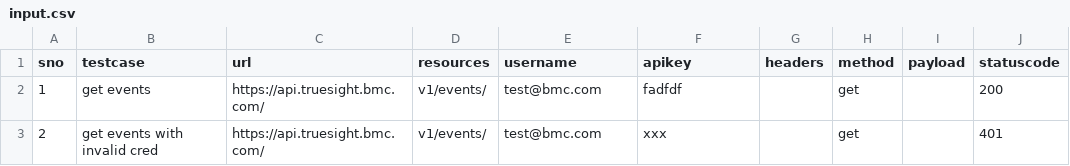
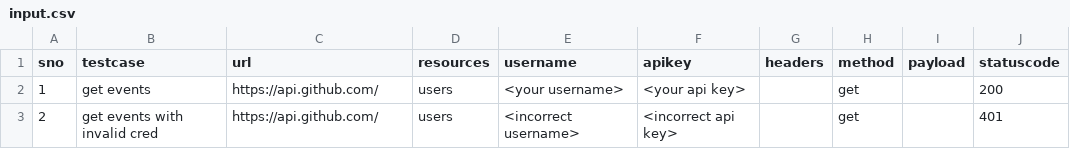
Before and after one commit to shahidv3/python_rest_api_automation, a CSV file: data/input.csv, drawn as a sheet.

Commit message:
Update input.csv

```diff
--- a/data/input.csv
+++ b/data/input.csv
@@ -1,3 +1,3 @@
 sno,testcase,url,resources,username,apikey,headers,method,payload,statuscode
-1,get events,https://api.truesight.bmc.com/,v1/events/,test@bmc.com,fadfdf,,get,,200
-2,get events with invalid cred,https://api.truesight.bmc.com/,v1/events/,test@bmc.com,xxx,,get,,401
+1,get events,https://api.github.com/,users,<your username>,<your api key>,,get,,200
+2,get events with invalid cred,https://api.github.com/,users,<incorrect username>,<incorrect api key>,,get,,401
```
